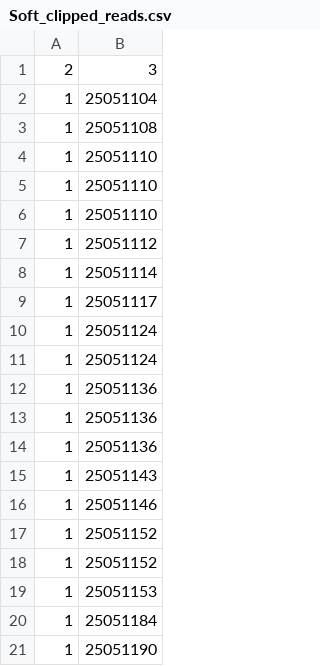
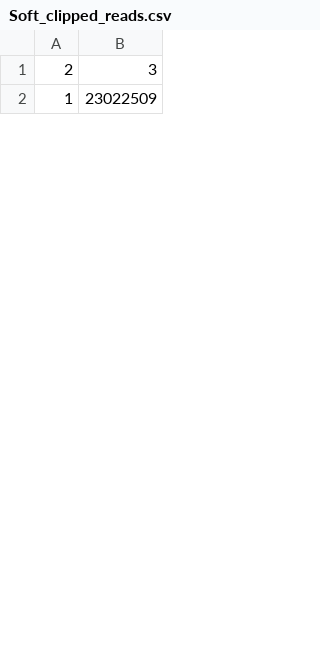
Before and after one commit to TomEngland2003/Seq_data1, a CSV file: Soft_clipped_reads.csv, drawn as a sheet; only a part is shown; the diff covers the shown part only.

```diff
--- a/Soft_clipped_reads.csv
+++ b/Soft_clipped_reads.csv
@@ -1,21 +1,2 @@
 2,3
-1,25051104
-1,25051108
-1,25051110
-1,25051110
-1,25051110
-1,25051112
-1,25051114
-1,25051117
-1,25051124
-1,25051124
-1,25051136
-1,25051136
-1,25051136
-1,25051143
-1,25051146
-1,25051152
-1,25051152
-1,25051153
-1,25051184
-1,25051190
+1,23022509
```
Also changed, not shown: 18 added rows, 9 removed rows and 2 edited cells elsewhere in this file, 5 other files.
